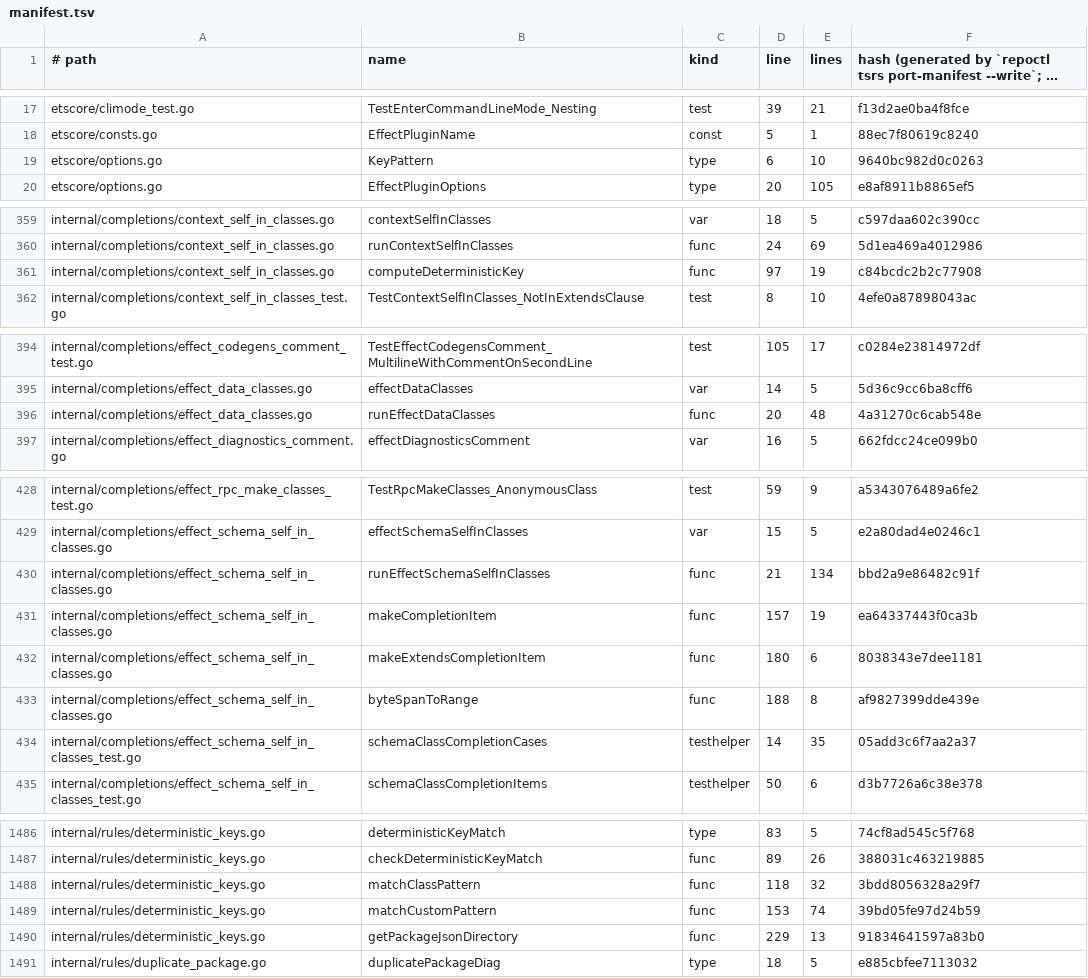
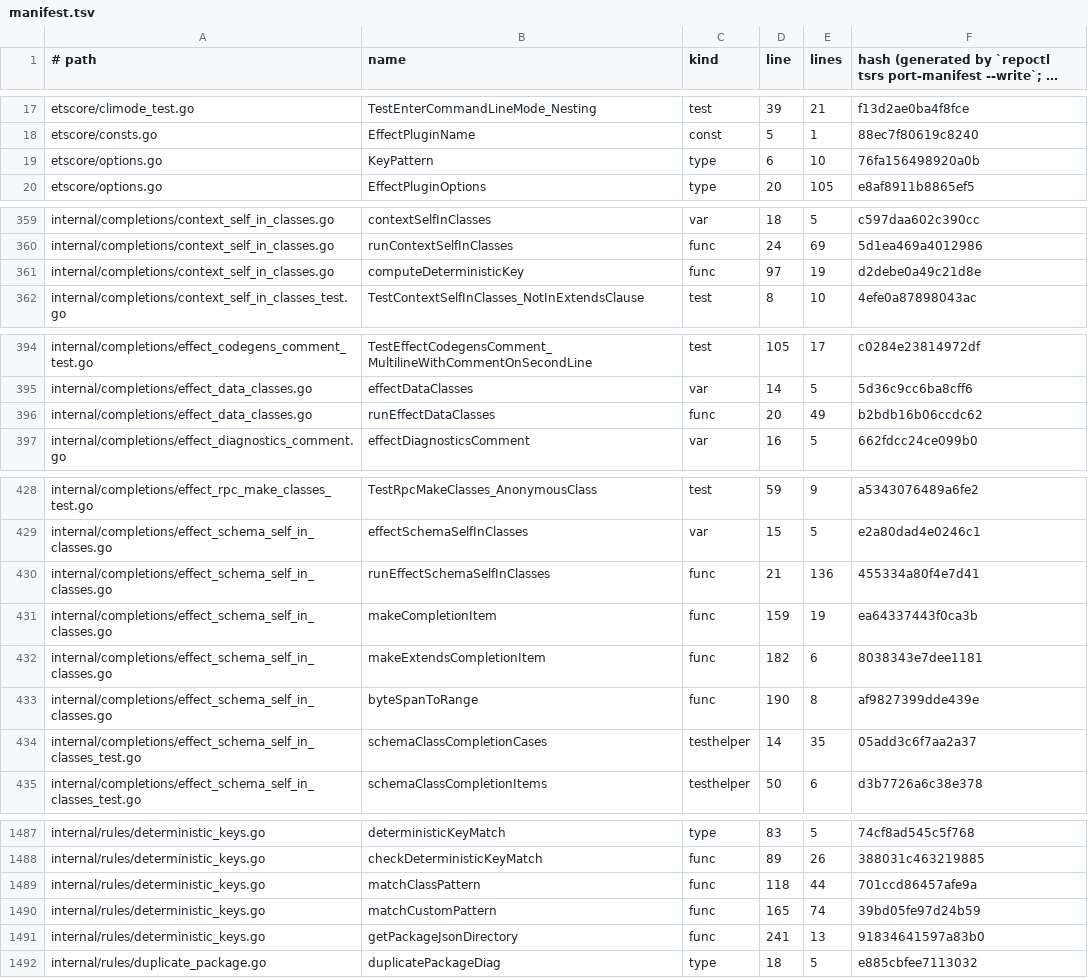
Before and after one commit to Effect-TS/tsgo, a TSV file: porting/manifest.tsv, drawn as a sheet; only a part is shown, gaps mark what is left out; long unchanged cells end in …; the diff covers the shown part only.

```diff
--- a/porting/manifest.tsv
+++ b/porting/manifest.tsv
@@ -18,3 +18,3 @@ etscore/climode_test.go	TestEnterCommandLineMode_Nesting	test	39	21	f13d2ae0ba4f
 etscore/consts.go	EffectPluginName	const	5	1	88ec7f80619c8240
-etscore/options.go	KeyPattern	type	6	10	9640bc982d0c0263
+etscore/options.go	KeyPattern	type	6	10	76fa156498920a0b
 etscore/options.go	EffectPluginOptions	type	20	105	e8af8911b8865ef5
@@ -360,3 +360,3 @@ internal/completions/context_self_in_classes.go	contextSelfInClasses	var	18	5	c5
 internal/completions/context_self_in_classes.go	runContextSelfInClasses	func	24	69	5d1ea469a4012986
-internal/completions/context_self_in_classes.go	computeDeterministicKey	func	97	19	c84bcdc2b2c77908
+internal/completions/context_self_in_classes.go	computeDeterministicKey	func	97	19	d2debe0a49c21d8e
 internal/completions/context_self_in_classes_test.go	TestContextSelfInClasses_NotInExtendsClause	test	8	10	4efe0a87898043ac
@@ -395,3 +395,3 @@ internal/completions/effect_codegens_comment_test.go	TestEffectCodegensComment_M
 internal/completions/effect_data_classes.go	effectDataClasses	var	14	5	5d36c9cc6ba8cff6
-internal/completions/effect_data_classes.go	runEffectDataClasses	func	20	48	4a31270c6cab548e
+internal/completions/effect_data_classes.go	runEffectDataClasses	func	20	49	b2bdb16b06ccdc62
 internal/completions/effect_diagnostics_comment.go	effectDiagnosticsComment	var	16	5	662fdcc24ce099b0
@@ -429,6 +429,6 @@ internal/completions/effect_rpc_make_classes_test.go	TestRpcMakeClasses_Anonymou
 internal/completions/effect_schema_self_in_classes.go	effectSchemaSelfInClasses	var	15	5	e2a80dad4e0246c1
-internal/completions/effect_schema_self_in_classes.go	runEffectSchemaSelfInClasses	func	21	134	bbd2a9e86482c91f
-internal/completions/effect_schema_self_in_classes.go	makeCompletionItem	func	157	19	ea64337443f0ca3b
-internal/completions/effect_schema_self_in_classes.go	makeExtendsCompletionItem	func	180	6	8038343e7dee1181
-internal/completions/effect_schema_self_in_classes.go	byteSpanToRange	func	188	8	af9827399dde439e
+internal/completions/effect_schema_self_in_classes.go	runEffectSchemaSelfInClasses	func	21	136	455334a80f4e7d41
+internal/completions/effect_schema_self_in_classes.go	makeCompletionItem	func	159	19	ea64337443f0ca3b
+internal/completions/effect_schema_self_in_classes.go	makeExtendsCompletionItem	func	182	6	8038343e7dee1181
+internal/completions/effect_schema_self_in_classes.go	byteSpanToRange	func	190	8	af9827399dde439e
 internal/completions/effect_schema_self_in_classes_test.go	schemaClassCompletionCases	testhelper	14	35	05add3c6f7aa2a37
@@ -1487,5 +1488,5 @@ internal/rules/deterministic_keys.go	deterministicKeyMatch	type	83	5	74cf8ad545c
 internal/rules/deterministic_keys.go	checkDeterministicKeyMatch	func	89	26	388031c463219885
-internal/rules/deterministic_keys.go	matchClassPattern	func	118	32	3bdd8056328a29f7
-internal/rules/deterministic_keys.go	matchCustomPattern	func	153	74	39bd05fe97d24b59
-internal/rules/deterministic_keys.go	getPackageJsonDirectory	func	229	13	91834641597a83b0
+internal/rules/deterministic_keys.go	matchClassPattern	func	118	44	701ccd86457afe9a
+internal/rules/deterministic_keys.go	matchCustomPattern	func	165	74	39bd05fe97d24b59
+internal/rules/deterministic_keys.go	getPackageJsonDirectory	func	241	13	91834641597a83b0
 internal/rules/duplicate_package.go	duplicatePackageDiag	type	18	5	e885cbfee7113032
```
Also changed, not shown: 3 added rows and 25 edited cells elsewhere in this file, porting/ported.tsv, 34 other files.
